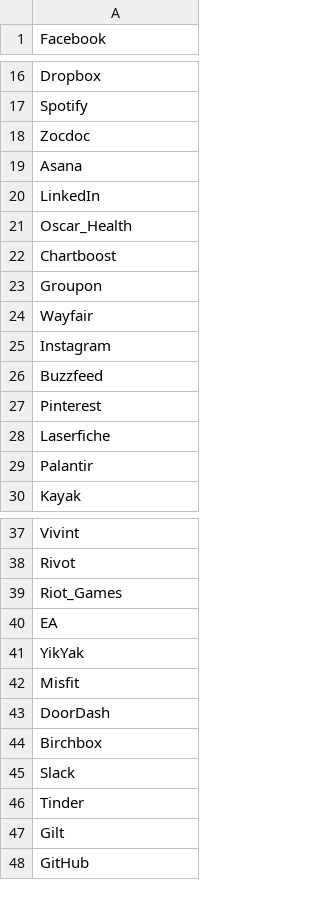
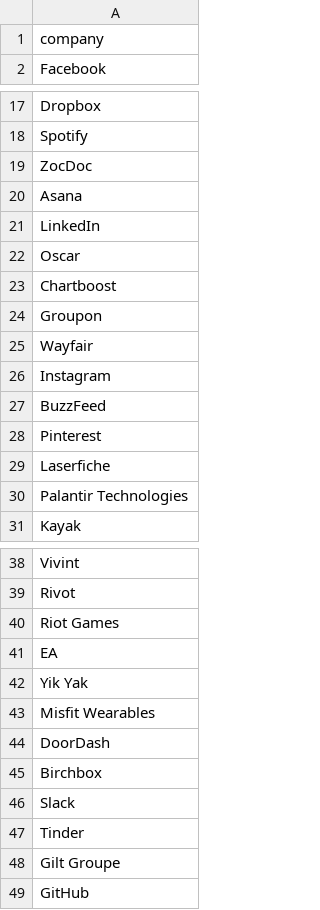
Before and after one commit to chaehwang/BigDaddyData, a CSV file: companies.csv, drawn as a sheet; only a part is shown, gaps mark what is left out.

```diff
--- a/companies.csv
+++ b/companies.csv
@@ -1 +1,2 @@
+company
 Facebook
@@ -17,6 +18,6 @@ Dropbox
 Spotify
-Zocdoc
+ZocDoc
 Asana
 LinkedIn
-Oscar_Health
+Oscar
 Chartboost
@@ -25,6 +26,6 @@ Wayfair
 Instagram
-Buzzfeed
+BuzzFeed
 Pinterest
 Laserfiche
-Palantir
+Palantir Technologies
 Kayak
@@ -38,6 +39,6 @@ Vivint
 Rivot
-Riot_Games
+Riot Games
 EA
-YikYak
-Misfit
+Yik Yak
+Misfit Wearables
 DoorDash
@@ -46,3 +47,3 @@ Slack
 Tinder
-Gilt
+Gilt Groupe
 GitHub
```
Also changed, not shown: company_with_prediction_range.csv, 2 other files.
